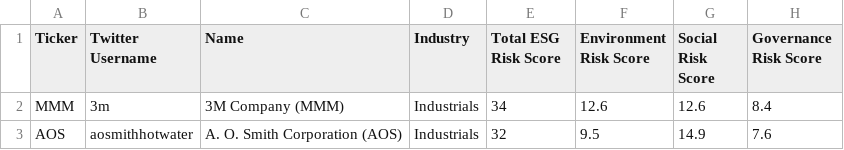
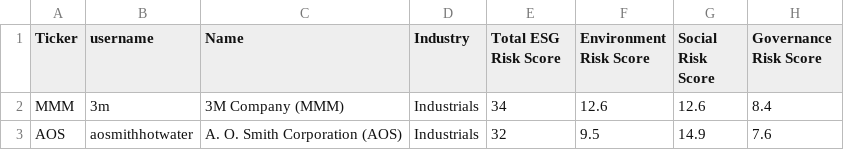
Before and after one commit to henrystoll/p-nlp, a CSV file: esg.csv, drawn as a sheet; only a part is shown.

Commit message:
renamed twitter username

```diff
--- a/esg.csv
+++ b/esg.csv
@@ -1,2 +1,2 @@
-Ticker,Twitter Username,Name,Industry,Total ESG Risk Score,Environment Risk Score,Social Risk Score,Governance Risk Score
+Ticker,username,Name,Industry,Total ESG Risk Score,Environment Risk Score,Social Risk Score,Governance Risk Score
 MMM,3m,3M Company (MMM),Industrials,34,12.6,12.6,8.4
```
Also changed, not shown: 1 other file.
